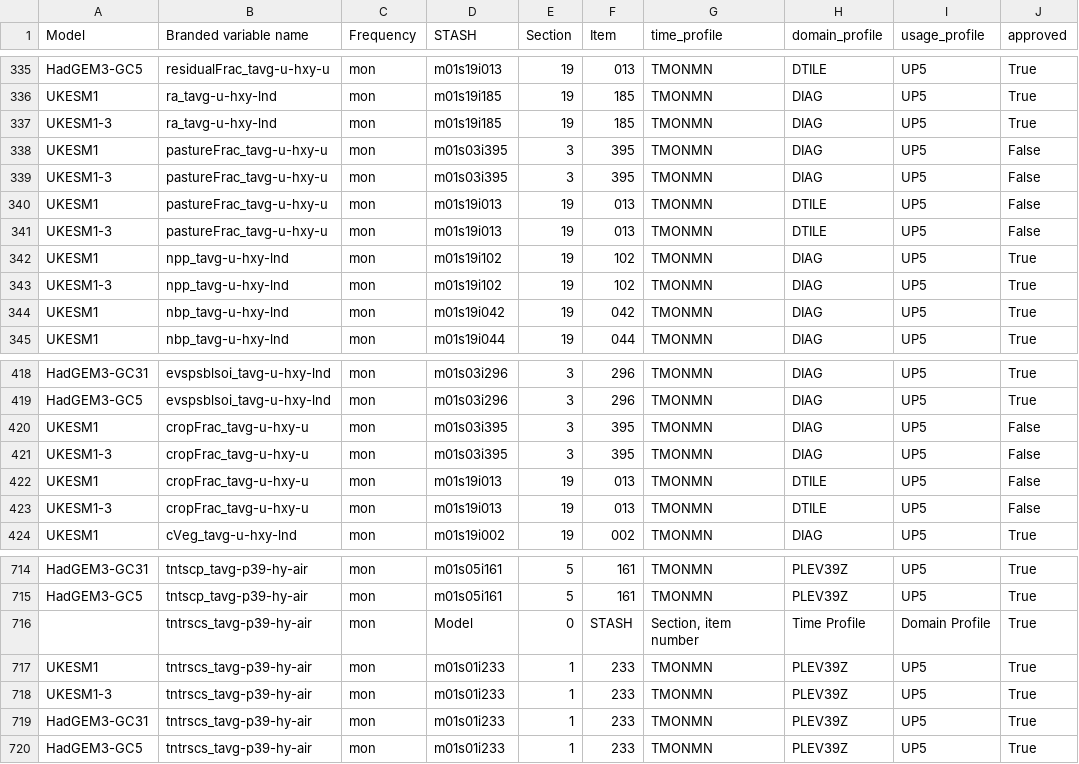
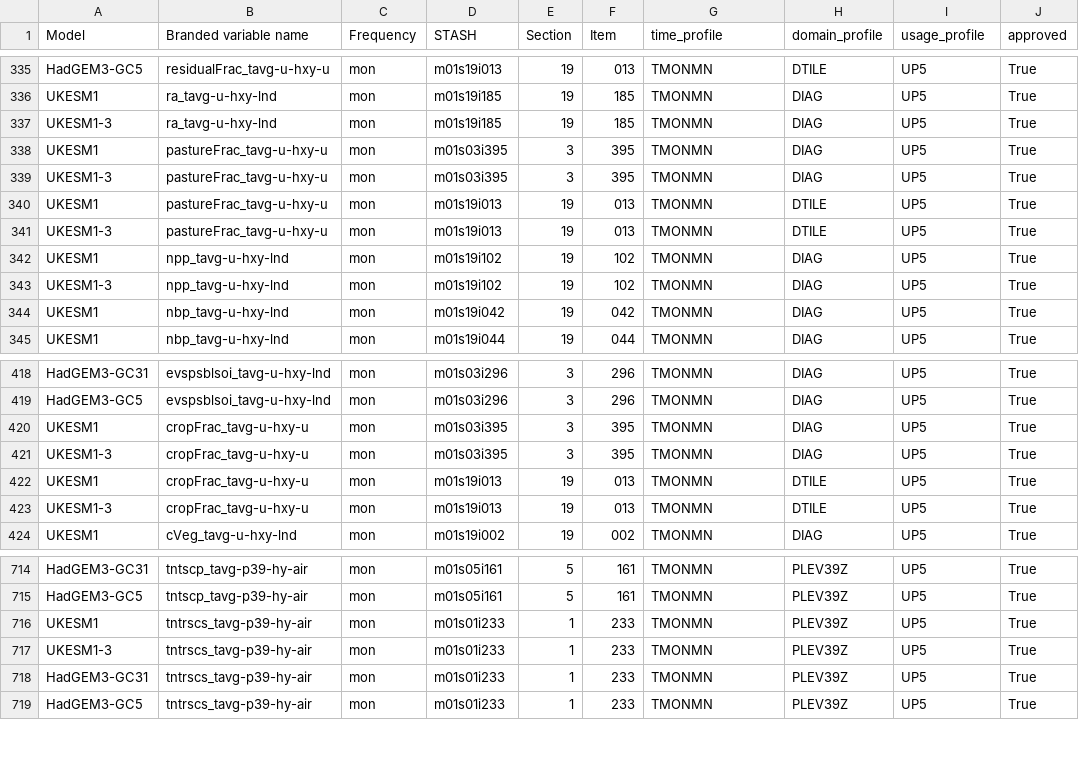
Before and after one commit to UKNCSP/CDDS-CMIP7-mappings, a CSV file: data/stash.csv, drawn as a sheet; only a part is shown, gaps mark what is left out.

```diff
--- a/data/stash.csv
+++ b/data/stash.csv
@@ -337,6 +337,6 @@ UKESM1,ra_tavg-u-hxy-lnd,mon,m01s19i185,19,185,TMONMN,DIAG,UP5,True
 UKESM1-3,ra_tavg-u-hxy-lnd,mon,m01s19i185,19,185,TMONMN,DIAG,UP5,True
-UKESM1,pastureFrac_tavg-u-hxy-u,mon,m01s03i395,3,395,TMONMN,DIAG,UP5,False
-UKESM1-3,pastureFrac_tavg-u-hxy-u,mon,m01s03i395,3,395,TMONMN,DIAG,UP5,False
-UKESM1,pastureFrac_tavg-u-hxy-u,mon,m01s19i013,19,013,TMONMN,DTILE,UP5,False
-UKESM1-3,pastureFrac_tavg-u-hxy-u,mon,m01s19i013,19,013,TMONMN,DTILE,UP5,False
+UKESM1,pastureFrac_tavg-u-hxy-u,mon,m01s03i395,3,395,TMONMN,DIAG,UP5,True
+UKESM1-3,pastureFrac_tavg-u-hxy-u,mon,m01s03i395,3,395,TMONMN,DIAG,UP5,True
+UKESM1,pastureFrac_tavg-u-hxy-u,mon,m01s19i013,19,013,TMONMN,DTILE,UP5,True
+UKESM1-3,pastureFrac_tavg-u-hxy-u,mon,m01s19i013,19,013,TMONMN,DTILE,UP5,True
 UKESM1,npp_tavg-u-hxy-lnd,mon,m01s19i102,19,102,TMONMN,DIAG,UP5,True
@@ -419,6 +419,6 @@ HadGEM3-GC31,evspsblsoi_tavg-u-hxy-lnd,mon,m01s03i296,3,296,TMONMN,DIAG,UP5,True
 HadGEM3-GC5,evspsblsoi_tavg-u-hxy-lnd,mon,m01s03i296,3,296,TMONMN,DIAG,UP5,True
-UKESM1,cropFrac_tavg-u-hxy-u,mon,m01s03i395,3,395,TMONMN,DIAG,UP5,False
-UKESM1-3,cropFrac_tavg-u-hxy-u,mon,m01s03i395,3,395,TMONMN,DIAG,UP5,False
-UKESM1,cropFrac_tavg-u-hxy-u,mon,m01s19i013,19,013,TMONMN,DTILE,UP5,False
-UKESM1-3,cropFrac_tavg-u-hxy-u,mon,m01s19i013,19,013,TMONMN,DTILE,UP5,False
+UKESM1,cropFrac_tavg-u-hxy-u,mon,m01s03i395,3,395,TMONMN,DIAG,UP5,True
+UKESM1-3,cropFrac_tavg-u-hxy-u,mon,m01s03i395,3,395,TMONMN,DIAG,UP5,True
+UKESM1,cropFrac_tavg-u-hxy-u,mon,m01s19i013,19,013,TMONMN,DTILE,UP5,True
+UKESM1-3,cropFrac_tavg-u-hxy-u,mon,m01s19i013,19,013,TMONMN,DTILE,UP5,True
 UKESM1,cVeg_tavg-u-hxy-lnd,mon,m01s19i002,19,002,TMONMN,DIAG,UP5,True
@@ -715,3 +715,2 @@ HadGEM3-GC31,tntscp_tavg-p39-hy-air,mon,m01s05i161,5, 161,TMONMN,PLEV39Z,UP5,Tru
 HadGEM3-GC5,tntscp_tavg-p39-hy-air,mon,m01s05i161,5, 161,TMONMN,PLEV39Z,UP5,True
-,tntrscs_tavg-p39-hy-air,mon,Model,0,STASH,"Section, item number",Time Profile,Domain Profile,True
 UKESM1,tntrscs_tavg-p39-hy-air,mon,m01s01i233,1, 233,TMONMN,PLEV39Z,UP5,True
```
Also changed, not shown: data/land_mappings.csv, data/land_mappings_CMIP6.csv, 2 other files.
